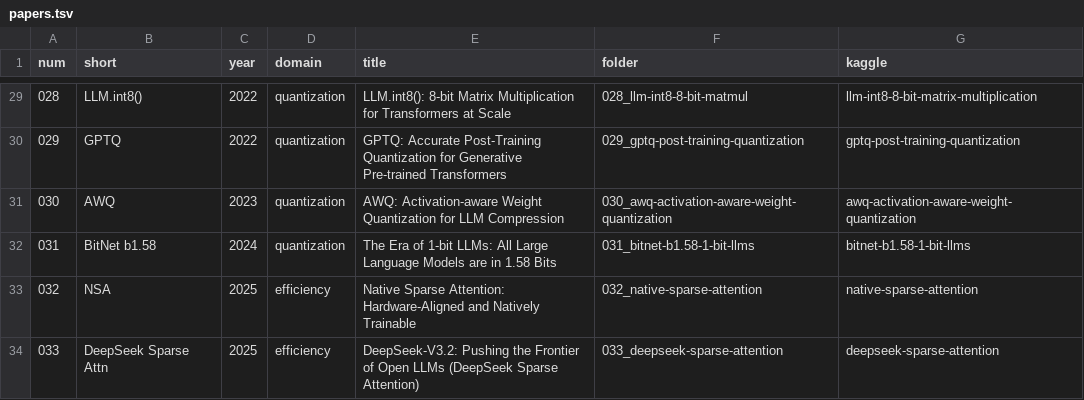
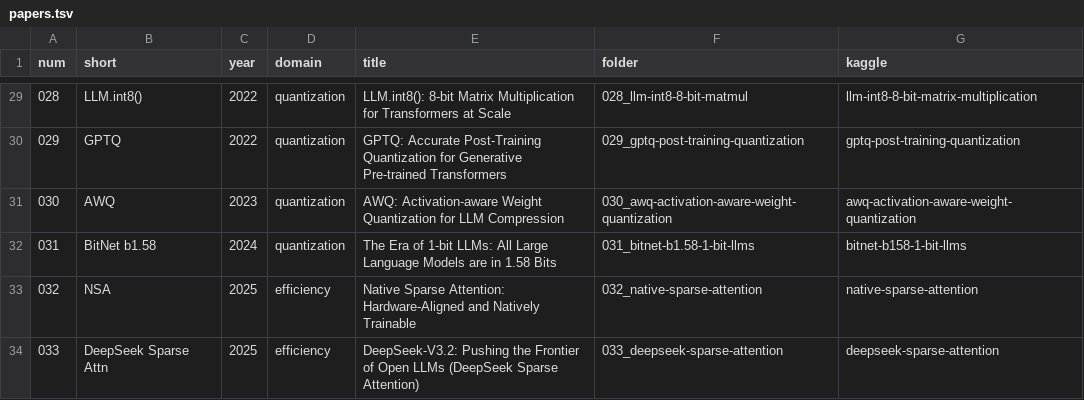
Before and after one commit to nadeemcite/llm-research-papers, a TSV file: scripts/papers.tsv, drawn as a sheet; only a part is shown, gaps mark what is left out.

Commit message:
031 BitNet b1.58: add paper folder with validated notebook

```diff
--- a/scripts/papers.tsv
+++ b/scripts/papers.tsv
@@ -31,3 +31,3 @@ num	short	year	domain	title	folder	kaggle
 030	AWQ	2023	quantization	AWQ: Activation-aware Weight Quantization for LLM Compression	030_awq-activation-aware-weight-quantization	awq-activation-aware-weight-quantization
-031	BitNet b1.58	2024	quantization	The Era of 1-bit LLMs: All Large Language Models are in 1.58 Bits	031_bitnet-b1.58-1-bit-llms	bitnet-b1.58-1-bit-llms
+031	BitNet b1.58	2024	quantization	The Era of 1-bit LLMs: All Large Language Models are in 1.58 Bits	031_bitnet-b1.58-1-bit-llms	bitnet-b158-1-bit-llms
 032	NSA	2025	efficiency	Native Sparse Attention: Hardware-Aligned and Natively Trainable	032_native-sparse-attention	native-sparse-attention
```
Also changed, not shown: 6 other files.
